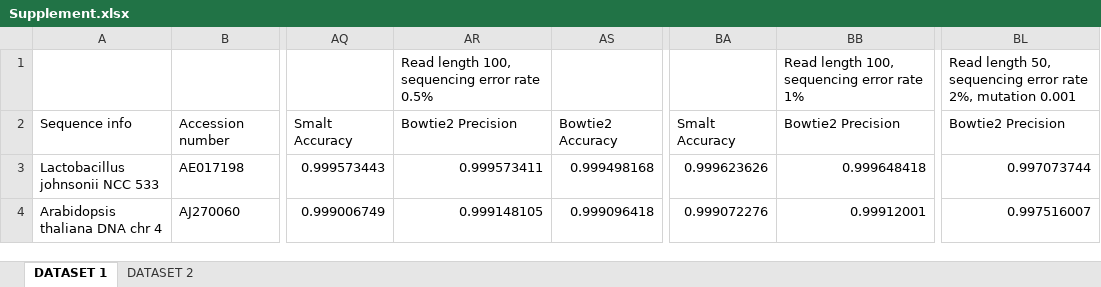
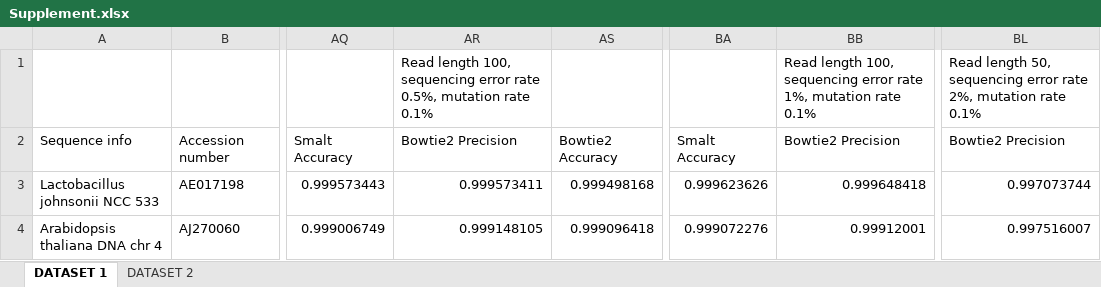
Before and after one commit to vtphan/repeat-complexity, an Excel workbook: MCBIOS2015-BMCBioinformatics/Supplement.xlsx, sheet DATASET 1, drawn as a sheet; only a part is shown, gaps mark what is left out; values as stored, in another font and other column widths than the file's, no borders; the diff names each change by its address in the sheet, - before the commit and + after, or states it on an @@ line.

Commit message:
give mutation rate

```diff
--- a/MCBIOS2015-BMCBioinformatics/Supplement.xlsx (sheet DATASET 1)
+++ b/MCBIOS2015-BMCBioinformatics/Supplement.xlsx (sheet DATASET 1)
-AR1: …error rate 0.5%
+AR1: …error rate 0.5%, mutation rate 0.1%
-BB1: …error rate 1%
+BB1: …error rate 1%, mutation rate 0.1%
-BL1: …2%, mutation 0.001
+BL1: …2%, mutation rate 0.1%
```
